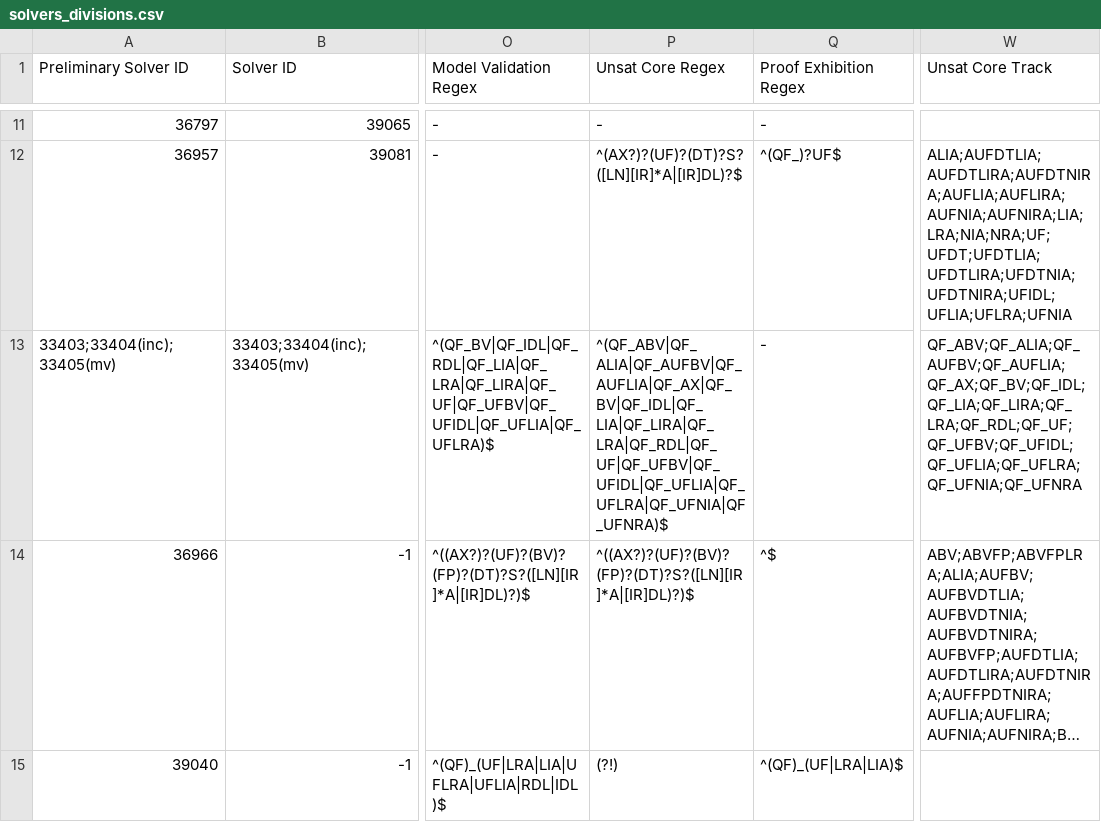
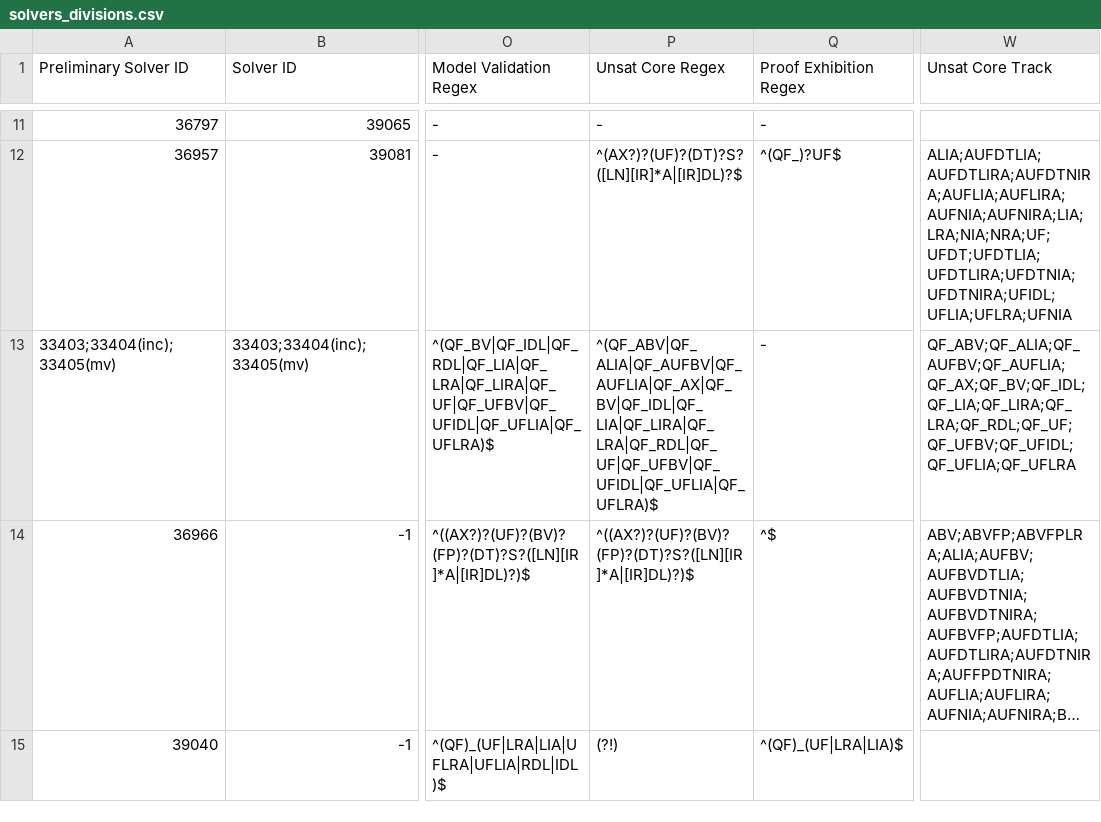
Before and after one commit to SMT-COMP/smt-comp, a CSV file: 2022/registration/solvers_divisions.csv, drawn as a sheet; only a part is shown, gaps mark what is left out; long unchanged cells end in …; the diff names each change by its address in the sheet, - before the commit and + after, or states it on an @@ line.

Commit message:
removed Yices2 Unsat Core from all non-lin logics

```diff
--- a/2022/registration/solvers_divisions.csv
+++ b/2022/registration/solvers_divisions.csv
-P13 (Unsat Core Regex): ^(QF_ABV|QF_ALIA|QF_AUFBV|QF_AUFLIA|QF_AX|QF_BV|QF_IDL|QF_LIA|QF_LIRA|QF_LRA|QF_RDL|QF_UF|QF_UFBV|QF_UFIDL|QF_UFLIA|QF_UFLRA|QF_UFNIA|QF_UFNRA)$
+P13 (Unsat Core Regex): ^(QF_ABV|QF_ALIA|QF_AUFBV|QF_AUFLIA|QF_AX|QF_BV|QF_IDL|QF_LIA|QF_LIRA|QF_LRA|QF_RDL|QF_UF|QF_UFBV|QF_UFIDL|QF_UFLIA|QF_UFLRA)$
-W13 (Unsat Core Track): QF_ABV;QF_ALIA;QF_AUFBV;QF_AUFLIA;QF_AX;QF_BV;QF_IDL;QF_LIA;QF_LIRA;QF_LRA;QF_RDL;QF_UF;QF_UFBV;QF_UFIDL;QF_UFLIA;QF_UFLRA;QF_UFNIA;QF_UFNRA
+W13 (Unsat Core Track): QF_ABV;QF_ALIA;QF_AUFBV;QF_AUFLIA;QF_AX;QF_BV;QF_IDL;QF_LIA;QF_LIRA;QF_LRA;QF_RDL;QF_UF;QF_UFBV;QF_UFIDL;QF_UFLIA;QF_UFLRA
```
